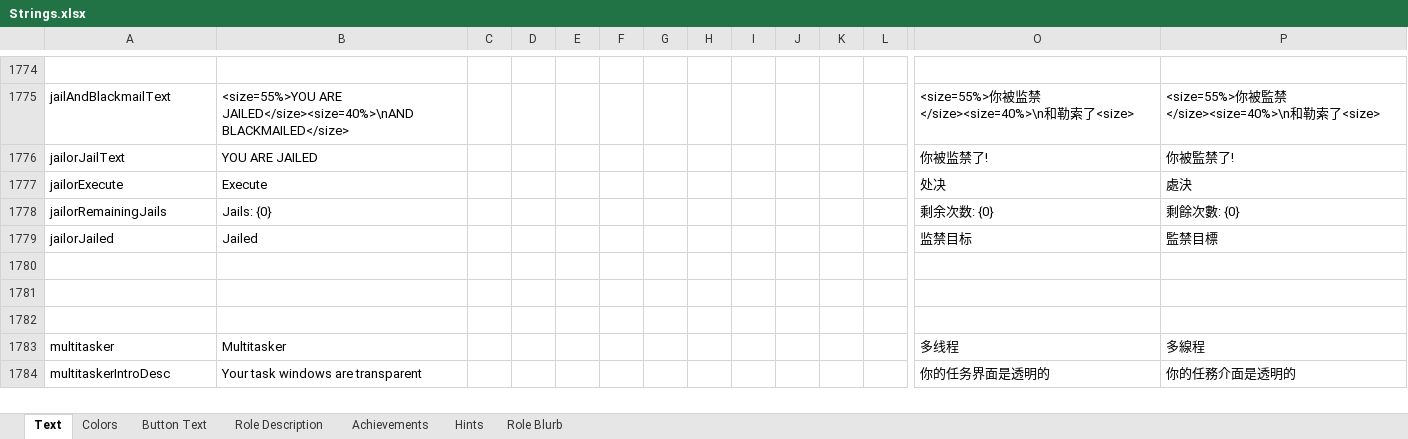
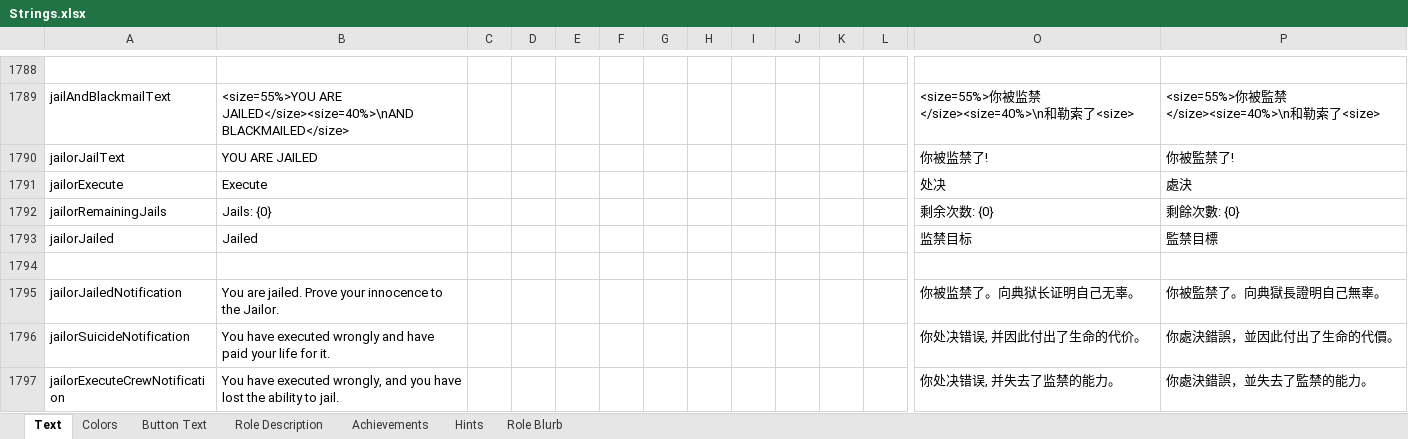
Before and after one commit to GMIA-Nexus/TheOtherRolesGMIA, an Excel workbook: Strings.xlsx, sheet Text, drawn as a sheet; only a part is shown, gaps mark what is left out; the shorter side is filled out with more unchanged rows; values as stored, in another font and other column widths than the file's, no borders; rows hold the shown columns only; the diff covers the shown part only; the diff names each change by its address in the sheet, - before the commit and + after, or states it on an @@ line.

Commit message:
New notification messages (Gale version)

```diff
--- a/Strings.xlsx (sheet Text)
+++ b/Strings.xlsx (sheet Text)
+row 1795: jailorJailedNotification | You are jailed. Prove your innocence to the Jailor. |  |  |  |  |  |  |  |  |  |  | 你被监禁了。向典狱长证明自己无辜。 | 你被監禁了。向典獄長證明自己無辜。
+row 1796: jailorSuicideNotification | You have executed wrongly and have paid your life for it. |  |  |  |  |  |  |  |  |  |  | 你处决错误, 并因此付出了生命的代价。 | 你處決錯誤，並因此付出了生命的代價。
+row 1797: jailorExecuteCrewNotification | You have executed wrongly, and you have lost the ability to jail. |  |  |  |  |  |  |  |  |  |  | 你处决错误, 并失去了监禁的能力。 | 你處決錯誤，並失去了監禁的能力。
```
Also changed, not shown: 18 added rows and 1 edited cell elsewhere in this sheet, 24 other files.
